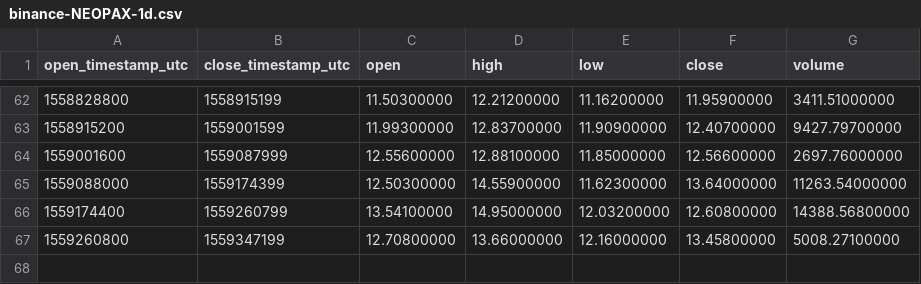
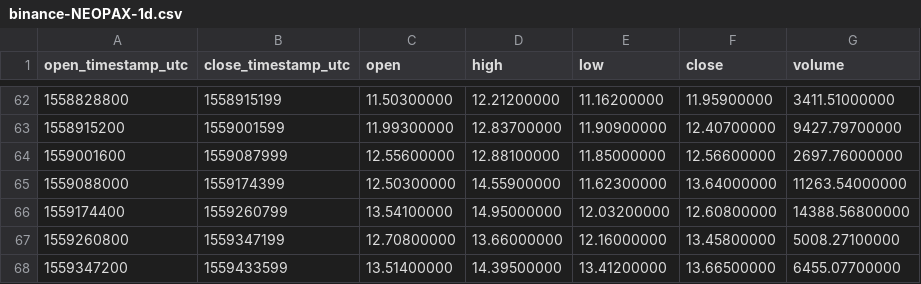
Before and after one commit to cryptobigbro/binance-NEOPAX, a CSV file: binance-NEOPAX-1d.csv, drawn as a sheet; only a part is shown, gaps mark what is left out.

```diff
--- a/binance-NEOPAX-1d.csv
+++ b/binance-NEOPAX-1d.csv
@@ -67 +67,2 @@ open_timestamp_utc,close_timestamp_utc,open,high,low,close,volume
 1559260800,1559347199,12.70800000,13.66000000,12.16000000,13.45800000,5008.27100000
+1559347200,1559433599,13.51400000,14.39500000,13.41200000,13.66500000,6455.07700000
```
Also changed, not shown: binance-NEOPAX-1h.csv.
